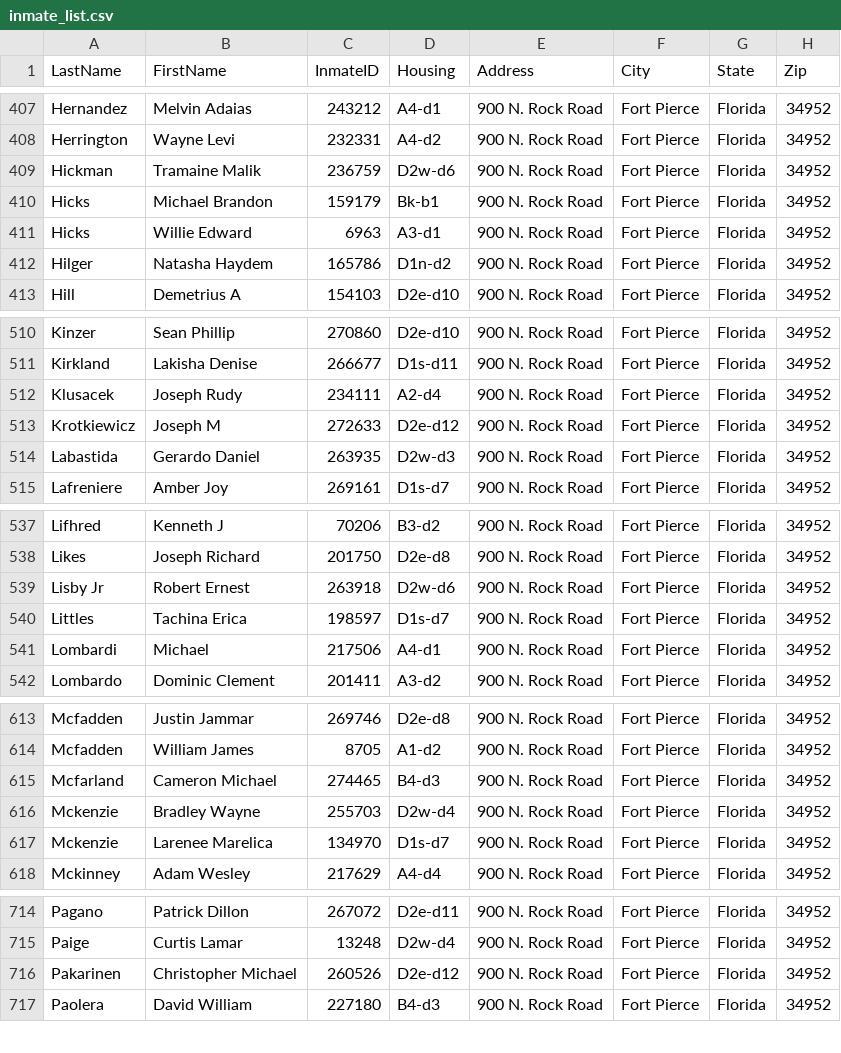
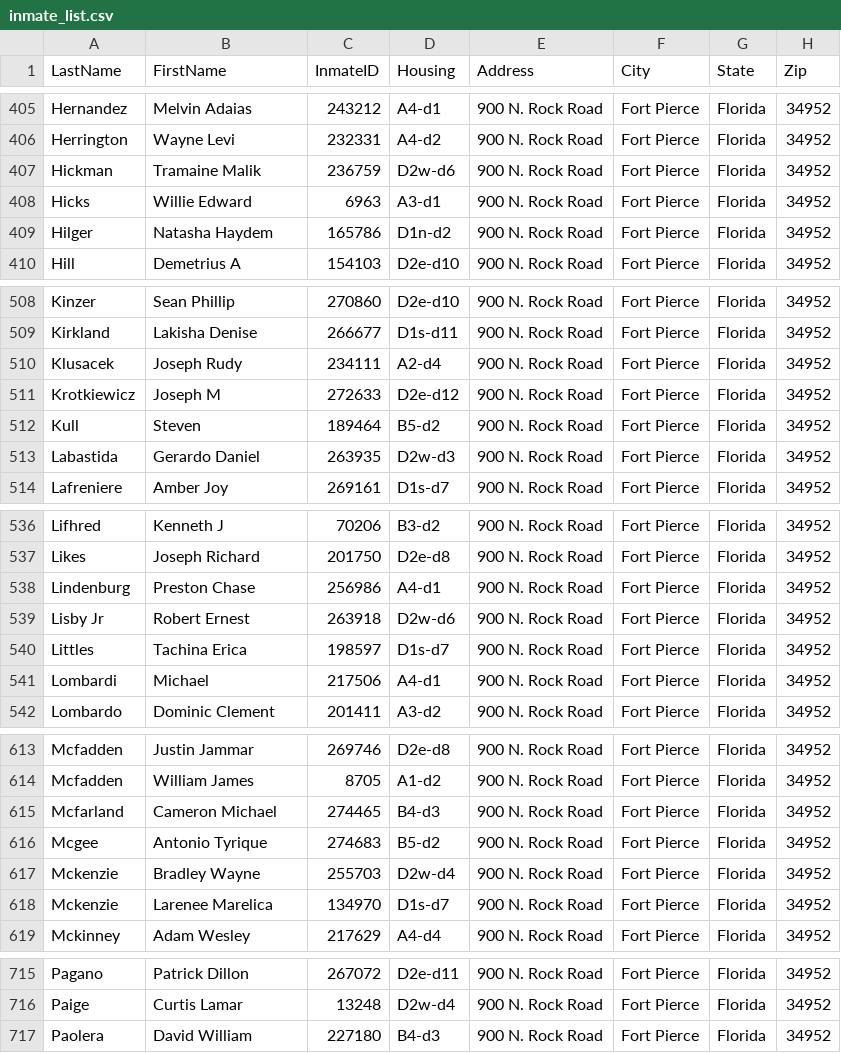
Before and after one commit to webrezaul/david, a CSV file: inmate_list.csv, drawn as a sheet; only a part is shown, gaps mark what is left out; removed rows and columns are numbered as before the commit, all else as after; the diff covers the shown part only; the diff names each change by its address in the sheet, - before the commit and + after, or states it on an @@ line.

```diff
--- a/inmate_list.csv
+++ b/inmate_list.csv
-row 410: Hicks | Michael Brandon | 159179 | Bk-b1 | 900 N. Rock Road | Fort Pierce | Florida | 34952
+row 512: Kull | Steven | 189464 | B5-d2 | 900 N. Rock Road | Fort Pierce | Florida | 34952
+row 538: Lindenburg | Preston Chase | 256986 | A4-d1 | 900 N. Rock Road | Fort Pierce | Florida | 34952
+row 616: Mcgee | Antonio Tyrique | 274683 | B5-d2 | 900 N. Rock Road | Fort Pierce | Florida | 34952
-row 716: Pakarinen | Christopher Michael | 260526 | D2e-d12 | 900 N. Rock Road | Fort Pierce | Florida | 34952
```
Also changed, not shown: 5 added rows, 4 removed rows and 22 edited cells elsewhere in this file, 1 other file.
